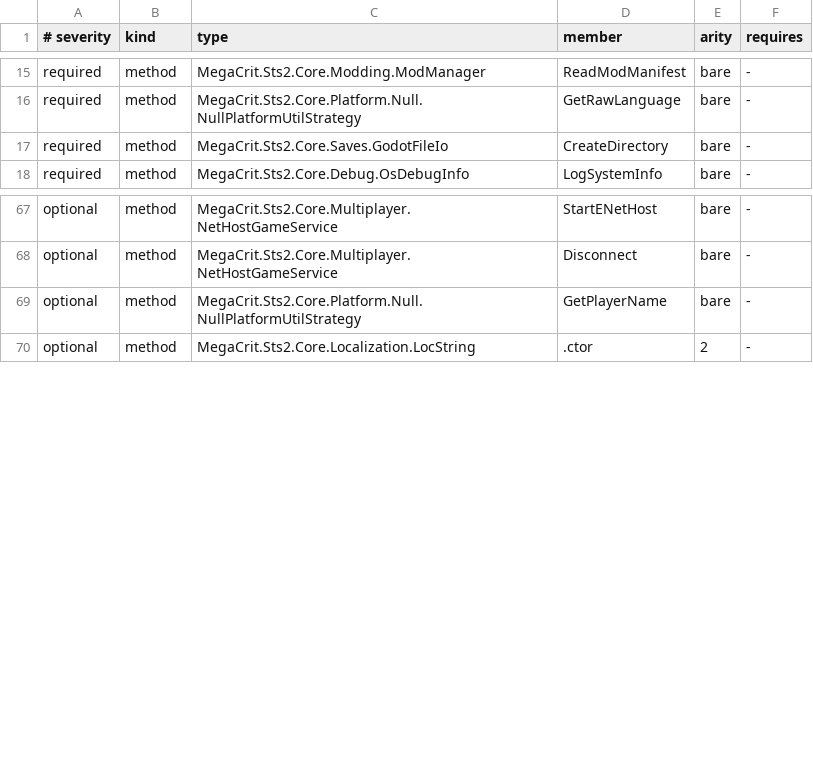
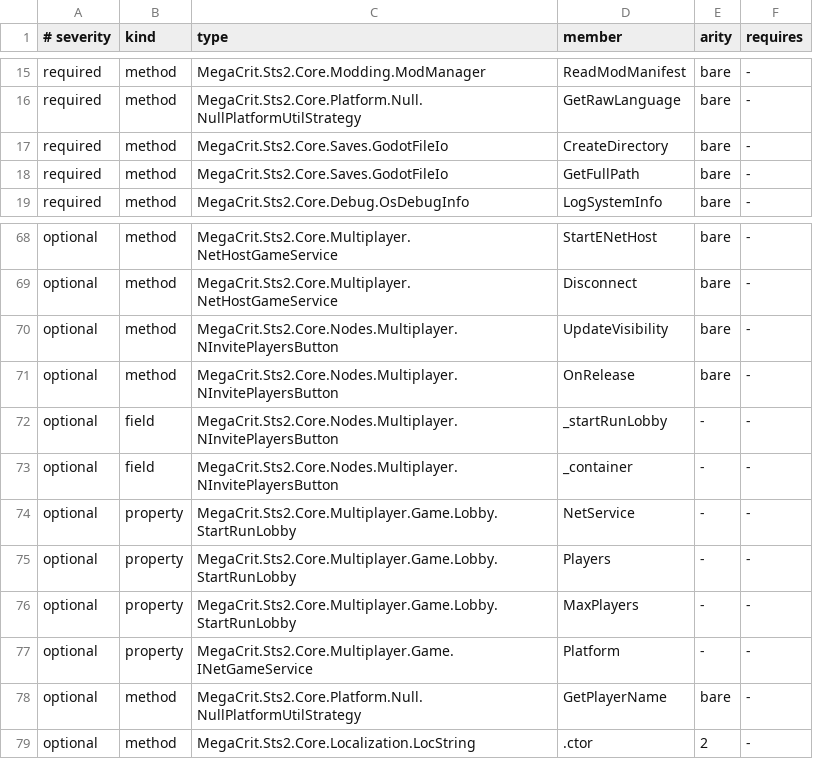
Before and after one commit to xingfanxia/StS2-Launcher_Mod_Manager, a TSV file: tools/patch-target-audit/sts2-targets.tsv, drawn as a sheet; only a part is shown, gaps mark what is left out; the diff names each change by its address in the sheet, - before the commit and + after, or states it on an @@ line.

```diff
--- a/tools/patch-target-audit/sts2-targets.tsv
+++ b/tools/patch-target-audit/sts2-targets.tsv
+row 18: required | method | MegaCrit.Sts2.Core.Saves.GodotFileIo | GetFullPath | bare | -
+row 70: optional | method | MegaCrit.Sts2.Core.Nodes.Multiplayer.NInvitePlayersButton | UpdateVisibility | bare | -
+row 71: optional | method | MegaCrit.Sts2.Core.Nodes.Multiplayer.NInvitePlayersButton | OnRelease | bare | -
+row 72: optional | field | MegaCrit.Sts2.Core.Nodes.Multiplayer.NInvitePlayersButton | _startRunLobby | - | -
+row 73: optional | field | MegaCrit.Sts2.Core.Nodes.Multiplayer.NInvitePlayersButton | _container | - | -
+row 74: optional | property | MegaCrit.Sts2.Core.Multiplayer.Game.Lobby.StartRunLobby | NetService | - | -
+row 75: optional | property | MegaCrit.Sts2.Core.Multiplayer.Game.Lobby.StartRunLobby | Players | - | -
+row 76: optional | property | MegaCrit.Sts2.Core.Multiplayer.Game.Lobby.StartRunLobby | MaxPlayers | - | -
+row 77: optional | property | MegaCrit.Sts2.Core.Multiplayer.Game.INetGameService | Platform | - | -
```
Also changed, not shown: 44 other files.
